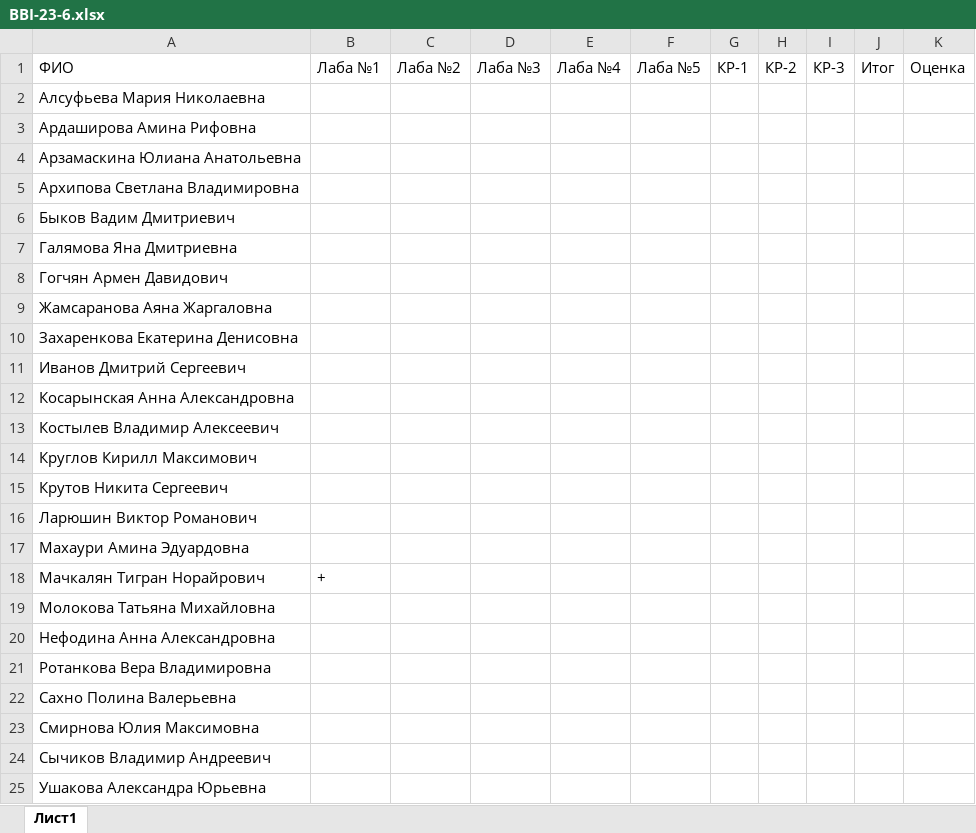
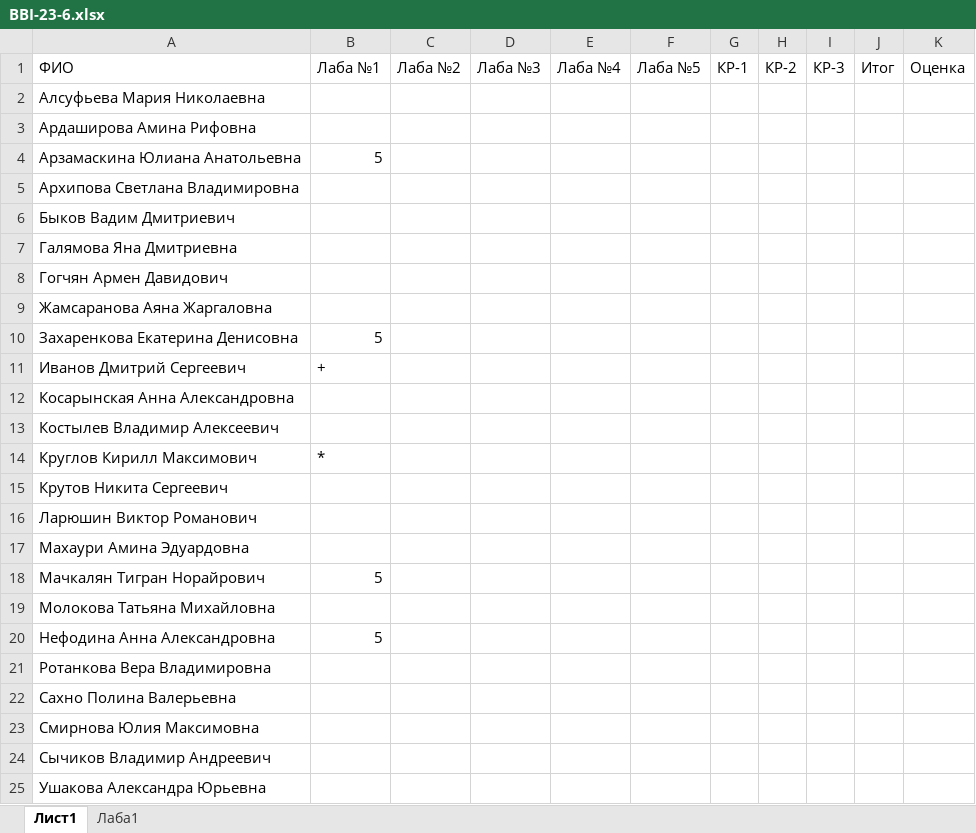
Before and after one commit to VladimirKostylev/BBI-23-6, an Excel workbook: BBI-23-6.xlsx, sheet Лист1, drawn as a sheet; only a part is shown; values as stored, in another font and other column widths than the file's, no borders; the diff names each change by its address in the sheet, - before the commit and + after, or states it on an @@ line.

```diff
--- a/BBI-23-6.xlsx (sheet Лист1)
+++ b/BBI-23-6.xlsx (sheet Лист1)
@@ sheet tab unhidden: Лаба1 @@
-B4: (empty)
+B4: 5
-B10: (empty)
+B10: 5
-B11: (empty)
+B11: +
-B14: (empty)
+B14: *
-B18: +
+B18: 5
-B20: (empty)
+B20: 5
```
